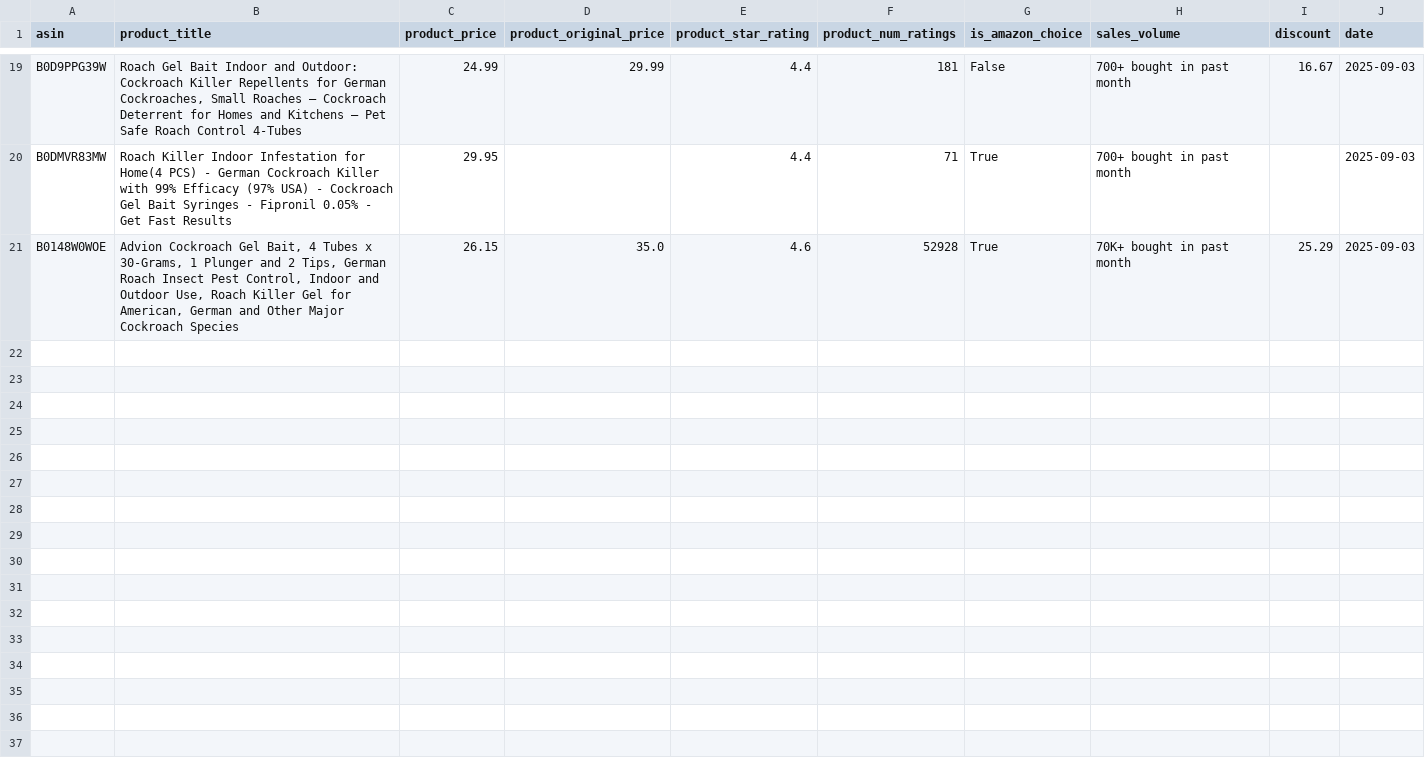
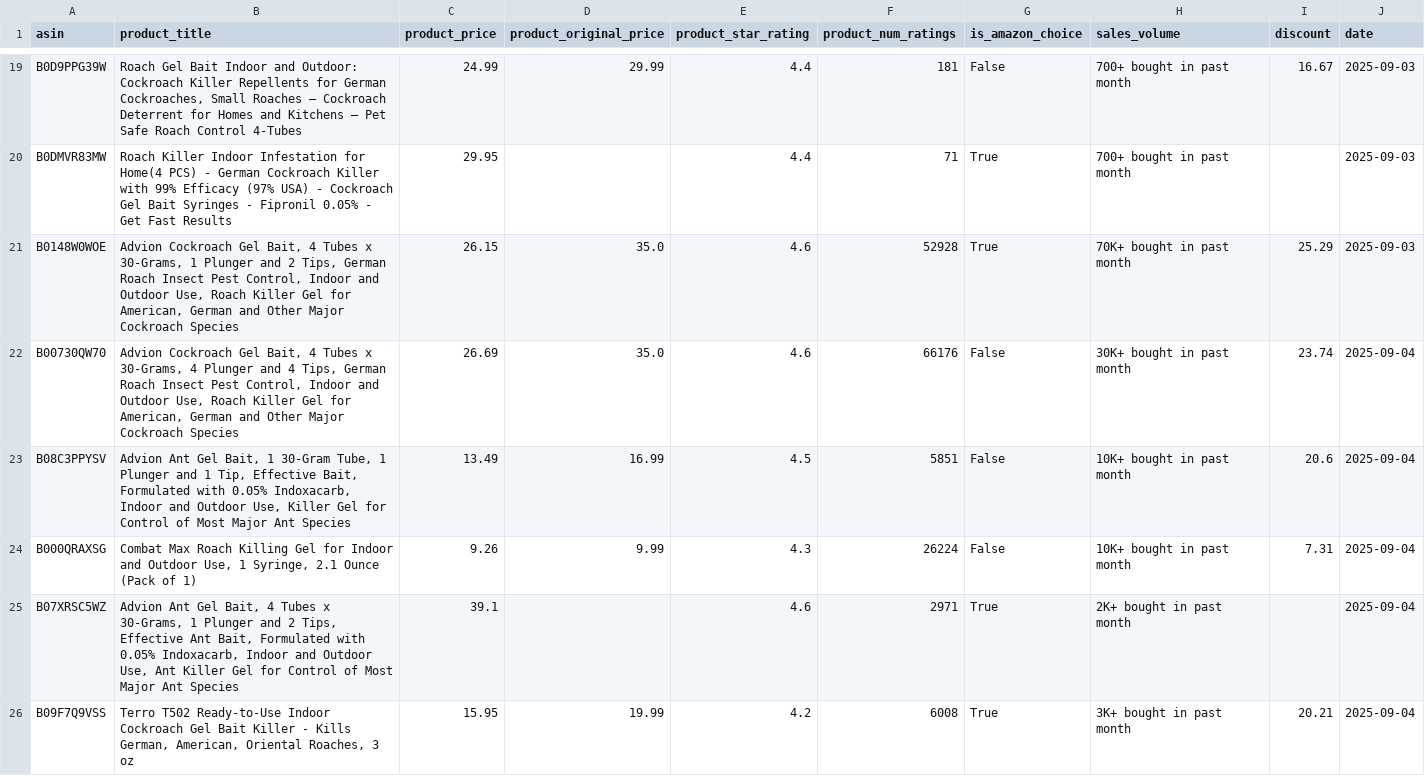
Before and after one commit to leonelmoreno-cmd/tracking2, a CSV file: data/competitors_history.csv, drawn as a sheet; only a part is shown, gaps mark what is left out; the diff covers the shown part only.

```diff
--- a/data/competitors_history.csv
+++ b/data/competitors_history.csv
@@ -21 +21,6 @@ B0DMVR83MW,Roach Killer Indoor Infestation for Home(4 PCS) - German Cockroach Ki
 B0148W0WOE,"Advion Cockroach Gel Bait, 4 Tubes x 30-Grams, 1 Plunger and 2 Tips, German Roach Insect Pest Control, Indoor and Outdoor Use, Roach Killer Gel for American, German and Other Major Cockroach Species",26.15,35.0,4.6,52928,True,70K+ bought in past month,25.29,2025-09-03
+B00730QW70,"Advion Cockroach Gel Bait, 4 Tubes x 30-Grams, 4 Plunger and 4 Tips, German Roach Insect Pest Control, Indoor and Outdoor Use, Roach Killer Gel for American, German and Other Major Cockroach Species",26.69,35.0,4.6,66176,False,30K+ bought in past month,23.74,2025-09-04
+B08C3PPYSV,"Advion Ant Gel Bait, 1 30-Gram Tube, 1 Plunger and 1 Tip, Effective Bait, Formulated with 0.05% Indoxacarb, Indoor and Outdoor Use, Killer Gel for Control of Most Major Ant Species",13.49,16.99,4.5,5851,False,10K+ bought in past month,20.6,2025-09-04
+B000QRAXSG,"Combat Max Roach Killing Gel for Indoor and Outdoor Use, 1 Syringe, 2.1 Ounce (Pack of 1)",9.26,9.99,4.3,26224,False,10K+ bought in past month,7.31,2025-09-04
+B07XRSC5WZ,"Advion Ant Gel Bait, 4 Tubes x 30-Grams, 1 Plunger and 2 Tips, Effective Ant Bait, Formulated with 0.05% Indoxacarb, Indoor and Outdoor Use, Ant Killer Gel for Control of Most Major Ant Species",39.1,,4.6,2971,True,2K+ bought in past month,,2025-09-04
+B09F7Q9VSS,"Terro T502 Ready-to-Use Indoor Cockroach Gel Bait Killer - Kills German, American, Oriental Roaches, 3 oz",15.95,19.99,4.2,6008,True,3K+ bought in past month,20.21,2025-09-04
```
Also changed, not shown: 5 added rows elsewhere in this file.
